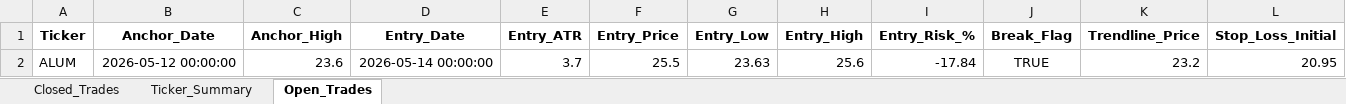
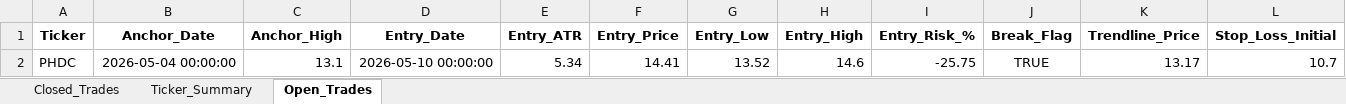
Before and after one commit to vancedmazen-art/stock_dashboard, an Excel workbook: Pattern_Scanner_Results.xlsx, sheet Open_Trades, drawn as a sheet; only a part is shown; values as stored, in another font and other column widths than the file's, no borders; removed rows and columns are numbered as before the commit, all else as after; rows hold the shown columns only; the diff names each change by its address in the sheet, - before the commit and + after, or states it on an @@ line.

```diff
--- a/Pattern_Scanner_Results.xlsx (sheet Open_Trades)
+++ b/Pattern_Scanner_Results.xlsx (sheet Open_Trades)
-row 2: ALUM | 2026-05-12 00:00:00 | 23.6 | 2026-05-14 00:00:00 | 3.7 | 25.5 | 23.63 | 25.6 | -17.84 | TRUE | 23.2 | 20.95
+row 2: PHDC | 2026-05-04 00:00:00 | 13.1 | 2026-05-10 00:00:00 | 5.34 | 14.41 | 13.52 | 14.6 | -25.75 | TRUE | 13.17 | 10.7
```
Also changed, not shown: sheet Closed_Trades, sheet Ticker_Summary.
